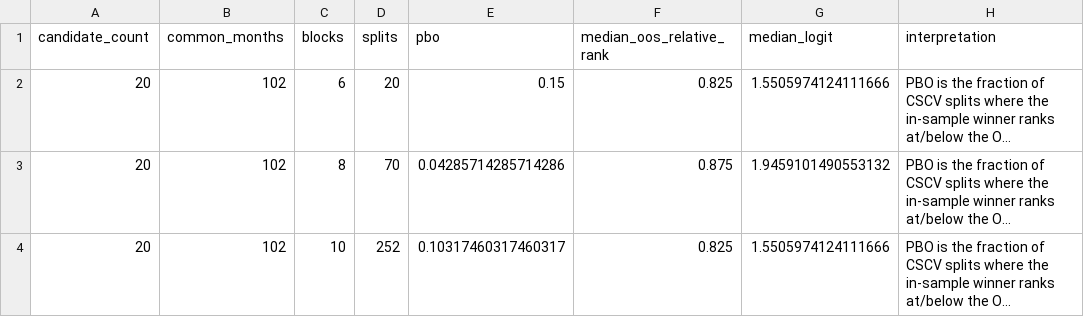
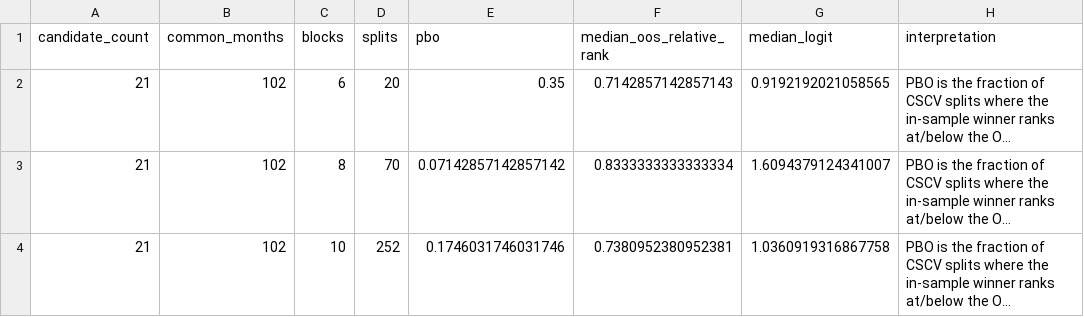
Before and after one commit to TACSANX/regime-factor-investing, a CSV file: data/research_backtest/simple_primary_pbo_sensitivity.csv, drawn as a sheet; long unchanged cells end in …; the diff names each change by its address in the sheet, - before the commit and + after, or states it on an @@ line.

```diff
--- a/data/research_backtest/simple_primary_pbo_sensitivity.csv
+++ b/data/research_backtest/simple_primary_pbo_sensitivity.csv
-A2:A4 (candidate_count): 20
+A2:A4 (candidate_count): 21
-E2 (pbo): 0.15
+E2 (pbo): 0.35
-F2 (median_oos_relative_rank): 0.825
+F2 (median_oos_relative_rank): 0.7142857142857143
-G2 (median_logit): 1.5505974124111666
+G2 (median_logit): 0.9192192021058565
-E3 (pbo): 0.04285714285714286
+E3 (pbo): 0.07142857142857142
-F3 (median_oos_relative_rank): 0.875
+F3 (median_oos_relative_rank): 0.8333333333333334
-G3 (median_logit): 1.9459101490553132
+G3 (median_logit): 1.6094379124341007
-E4 (pbo): 0.10317460317460317
+E4 (pbo): 0.1746031746031746
-F4 (median_oos_relative_rank): 0.825
+F4 (median_oos_relative_rank): 0.7380952380952381
-G4 (median_logit): 1.5505974124111666
+G4 (median_logit): 1.0360919316867758
```
Also changed, not shown: data/research_backtest/simple_primary_dsr_sensitivity.csv, data/research_backtest/simple_primary_overfit_status.csv, 7 other files.
